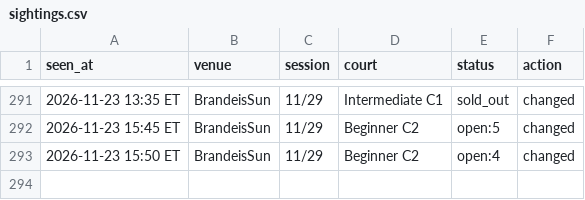
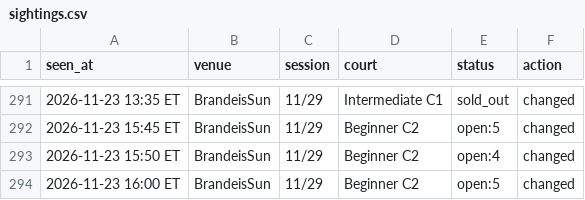
Before and after one commit to MerlinMan5/nyc-urban-vb, a CSV file: sightings.csv, drawn as a sheet; only a part is shown, gaps mark what is left out; the diff names each change by its address in the sheet, - before the commit and + after, or states it on an @@ line.

```diff
--- a/sightings.csv
+++ b/sightings.csv
+row 294: 2026-11-23 16:00 ET | BrandeisSun | 11/29 | Beginner C2 | open:5 | changed
```
Also changed, not shown: 1 other file.
